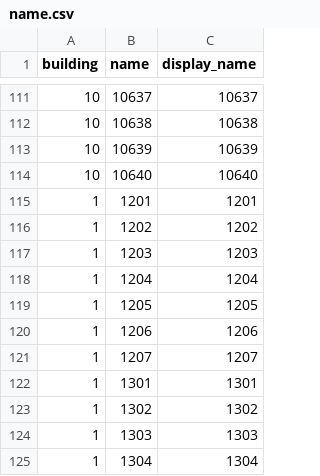
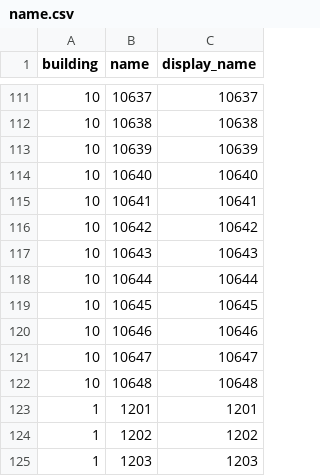
Before and after one commit to SenARMapOrg/SenARMapProject_2026, a CSV file: data/name.csv, drawn as a sheet; only a part is shown, gaps mark what is left out; the shorter side is filled out with more unchanged rows; the diff names each change by its address in the sheet, - before the commit and + after, or states it on an @@ line.

Commit message:
【変更】スプレッドシート上からPush (実行者: 1061)

```diff
--- a/data/name.csv
+++ b/data/name.csv
+row 115: 10 | 10641 | 10641
+row 116: 10 | 10642 | 10642
+row 117: 10 | 10643 | 10643
+row 118: 10 | 10644 | 10644
+row 119: 10 | 10645 | 10645
+row 120: 10 | 10646 | 10646
+row 121: 10 | 10647 | 10647
+row 122: 10 | 10648 | 10648
```
